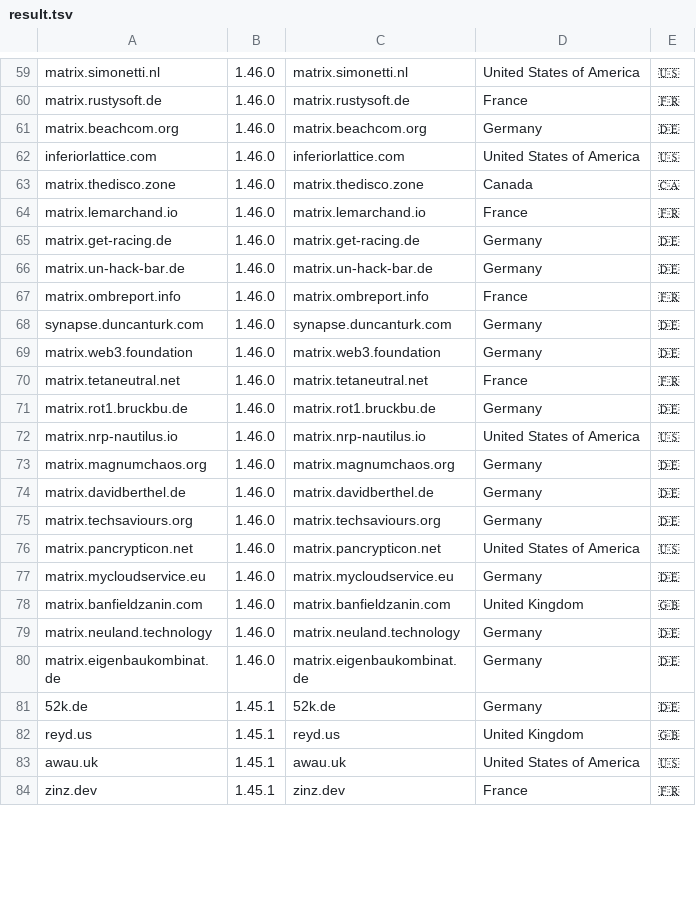
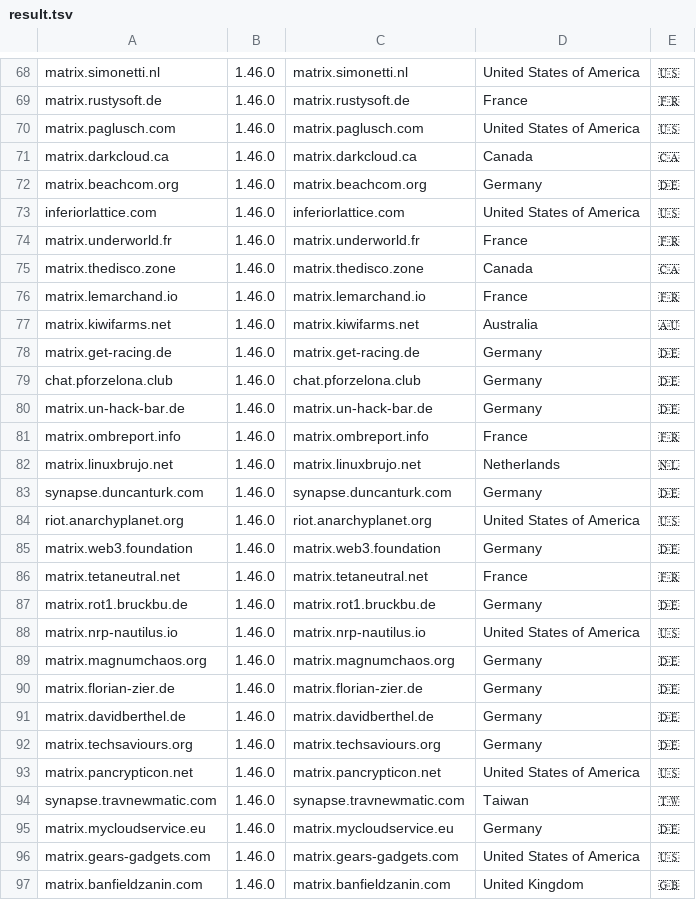
Before and after one commit to tatsumoto-ren/matrix, a TSV file: result.tsv, drawn as a sheet; only a part is shown, gaps mark what is left out; the shorter side is filled out with more unchanged rows; the diff covers the shown part only; the diff names each change by its address in the sheet, - before the commit and + after, or states it on an @@ line.

```diff
--- a/result.tsv
+++ b/result.tsv
+row 70: matrix.paglusch.com | 1.46.0 | matrix.paglusch.com | United States of America | 🇺🇸
+row 71: matrix.darkcloud.ca | 1.46.0 | matrix.darkcloud.ca | Canada | 🇨🇦
+row 74: matrix.underworld.fr | 1.46.0 | matrix.underworld.fr | France | 🇫🇷
+row 77: matrix.kiwifarms.net | 1.46.0 | matrix.kiwifarms.net | Australia | 🇦🇺
+row 79: chat.pforzelona.club | 1.46.0 | chat.pforzelona.club | Germany | 🇩🇪
+row 82: matrix.linuxbrujo.net | 1.46.0 | matrix.linuxbrujo.net | Netherlands | 🇳🇱
+row 84: riot.anarchyplanet.org | 1.46.0 | riot.anarchyplanet.org | United States of America | 🇺🇸
+row 90: matrix.florian-zier.de | 1.46.0 | matrix.florian-zier.de | Germany | 🇩🇪
+row 94: synapse.travnewmatic.com | 1.46.0 | synapse.travnewmatic.com | Taiwan | 🇹🇼
+row 96: matrix.gears-gadgets.com | 1.46.0 | matrix.gears-gadgets.com | United States of America | 🇺🇸
```
Also changed, not shown: 11 added rows and 17 removed rows elsewhere in this file, 1 other file.
